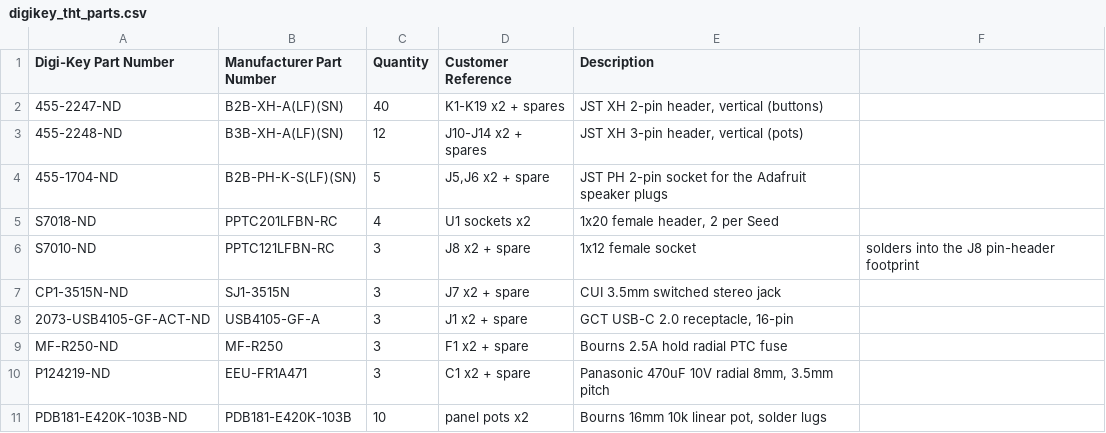
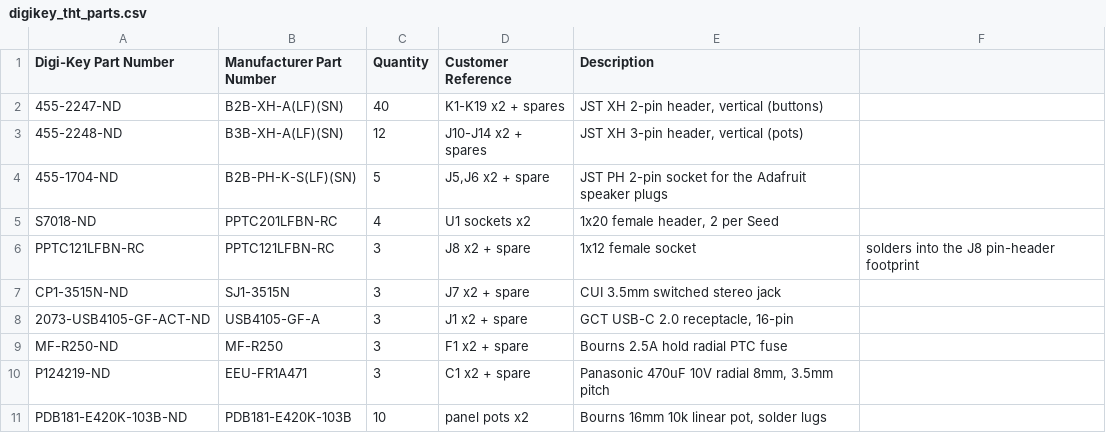
Before and after one commit to zachtemkin/synth-machine-libDaisy, a CSV file: hardware/digikey_tht_parts.csv, drawn as a sheet.

```diff
--- a/hardware/digikey_tht_parts.csv
+++ b/hardware/digikey_tht_parts.csv
@@ -5,3 +5,3 @@ Digi-Key Part Number,Manufacturer Part Number,Quantity,Customer Reference,Descri
 S7018-ND,PPTC201LFBN-RC,4,U1 sockets x2,"1x20 female header, 2 per Seed"
-S7010-ND,PPTC121LFBN-RC,3,J8 x2 + spare,1x12 female socket, solders into the J8 pin-header footprint
+PPTC121LFBN-RC,PPTC121LFBN-RC,3,J8 x2 + spare,1x12 female socket, solders into the J8 pin-header footprint
 CP1-3515N-ND,SJ1-3515N,3,J7 x2 + spare,CUI 3.5mm switched stereo jack
```
